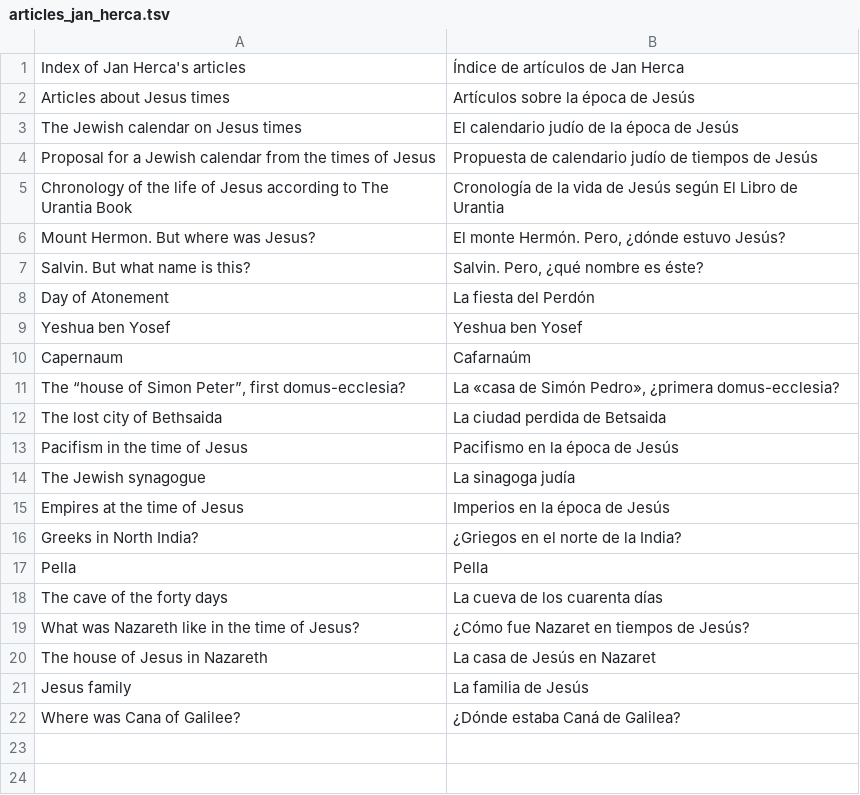
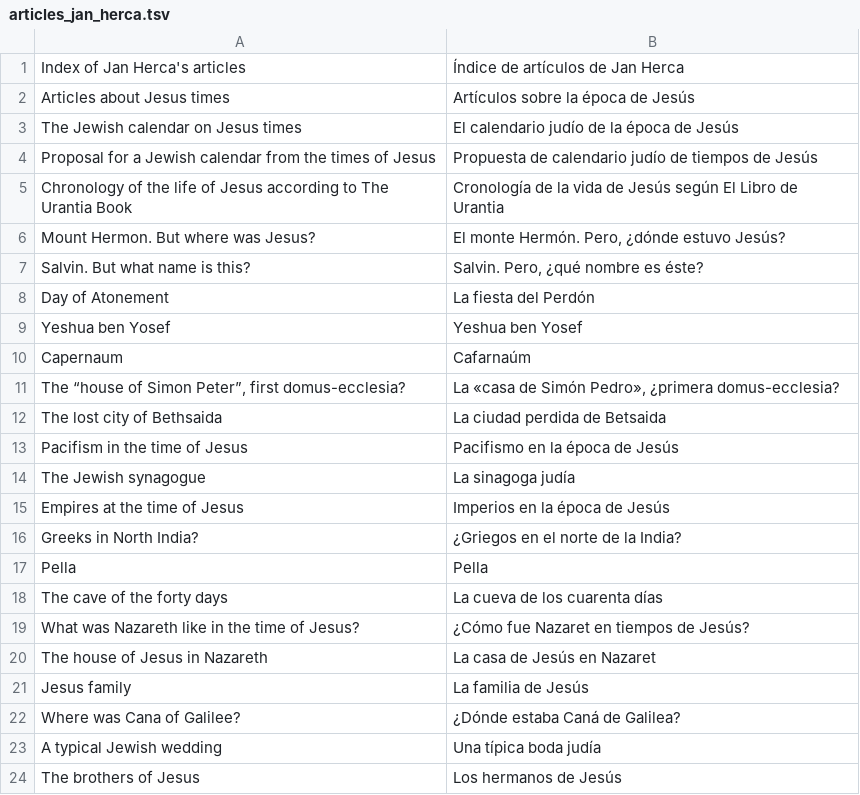
Before and after one commit to JanHerca/urantiapedia, a TSV file: input/txt/articles-es/articles_jan_herca.tsv, drawn as a sheet.

```diff
--- a/input/txt/articles-es/articles_jan_herca.tsv
+++ b/input/txt/articles-es/articles_jan_herca.tsv
@@ -22 +22,3 @@ Jesus family	La familia de Jesús
 Where was Cana of Galilee?	¿Dónde estaba Caná de Galilea?
+A typical Jewish wedding	Una típica boda judía
+The brothers of Jesus	Los hermanos de Jesús
```
Also changed, not shown: input/txt/articles-en/articles_jan_herca.tsv, 2 other files.
